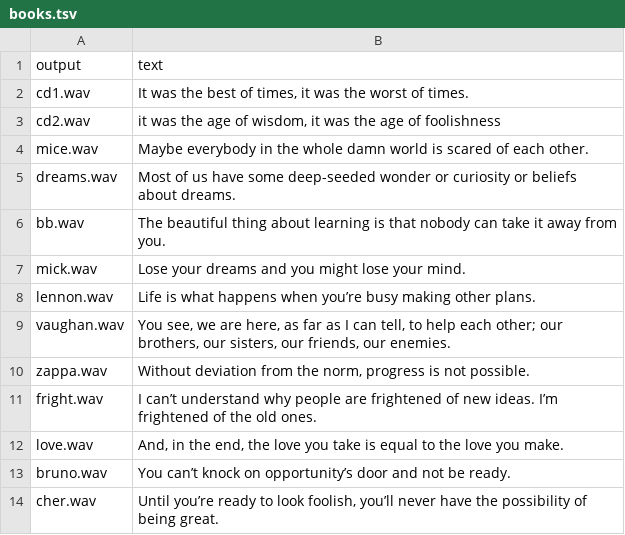
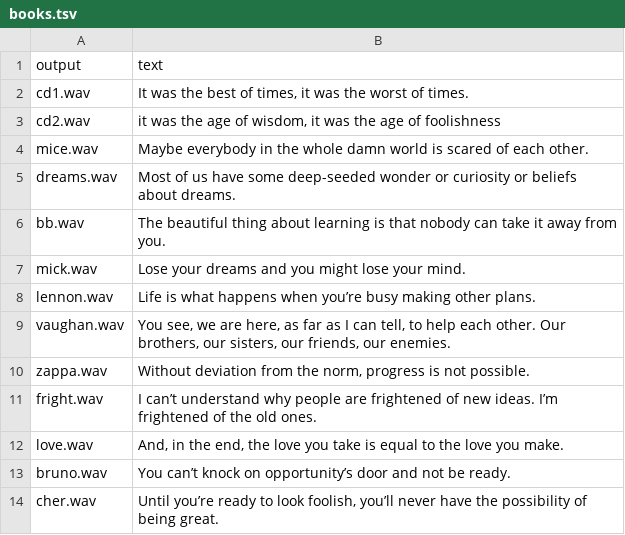
Before and after one commit to niamhcorkey/FastPitches_Niamh, a TSV file: PyTorch/SpeechSynthesis/FastPitch/phrases/books.tsv, drawn as a sheet.

Commit message:
Last inference test

```diff
--- a/PyTorch/SpeechSynthesis/FastPitch/phrases/books.tsv
+++ b/PyTorch/SpeechSynthesis/FastPitch/phrases/books.tsv
@@ -8,3 +8,3 @@ mick.wav|Lose your dreams and you might lose your mind.
 lennon.wav|Life is what happens when you’re busy making other plans.
-vaughan.wav|You see, we are here, as far as I can tell, to help each other; our brothers, our sisters, our friends, our enemies.
+vaughan.wav|You see, we are here, as far as I can tell, to help each other. Our brothers, our sisters, our friends, our enemies.
 zappa.wav|Without deviation from the norm, progress is not possible.
```
